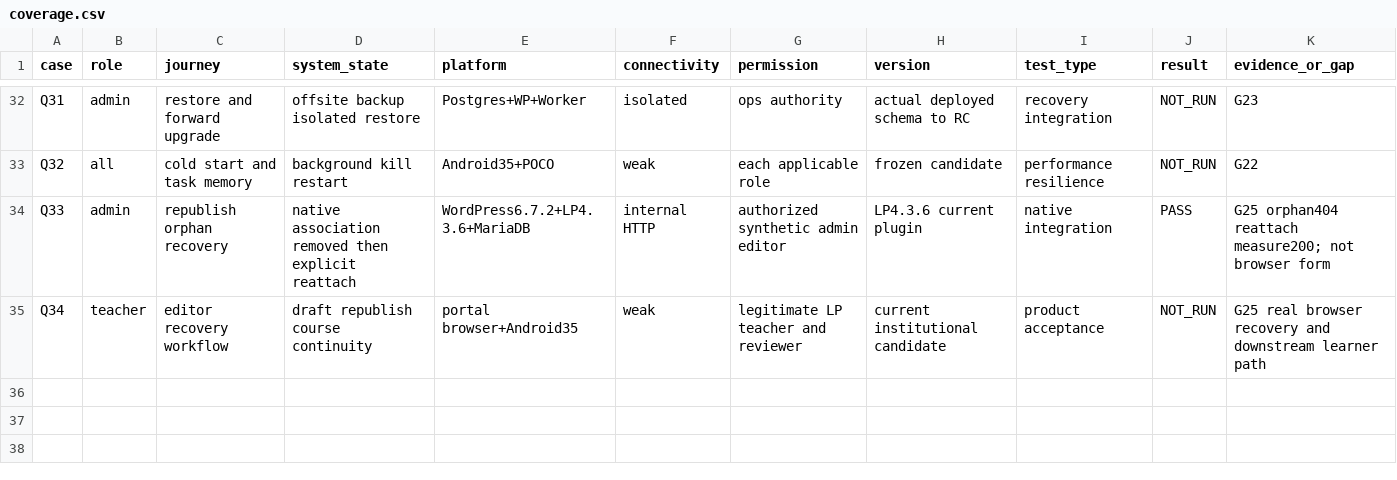
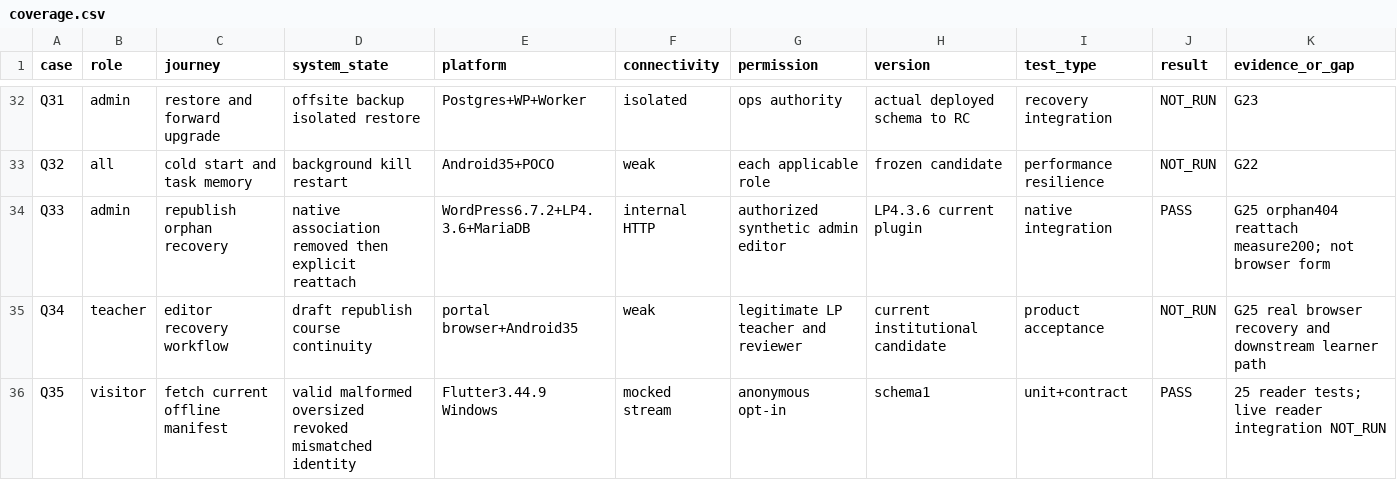
Before and after one commit to rafaloct/tutor-tds-platform, a CSV file: docs/audit/product-20261022/coverage.csv, drawn as a sheet; only a part is shown, gaps mark what is left out; the diff names each change by its address in the sheet, - before the commit and + after, or states it on an @@ line.

Commit message:
feat(ead): add bounded current offline manifest reader (#336)

```diff
--- a/docs/audit/product-20261022/coverage.csv
+++ b/docs/audit/product-20261022/coverage.csv
+row 36: Q35 | visitor | fetch current offline manifest | valid malformed oversized revoked mismatched identity | Flutter3.44.9 Windows | mocked stream | anonymous opt-in | schema1 | unit+contract | PASS | 25 reader tests; live reader integration NOT_RUN
```
Also changed, not shown: 8 other files.
